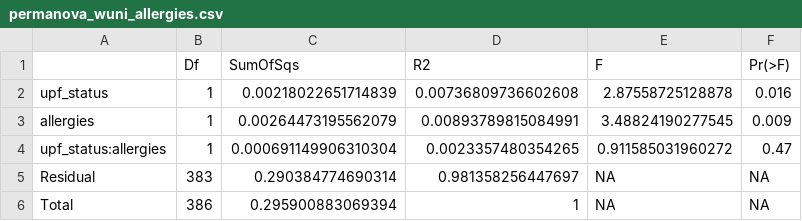
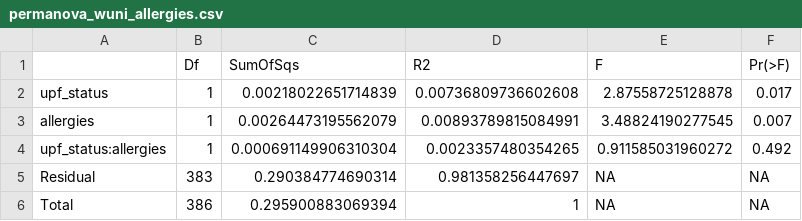
Before and after one commit to maiz02/MICB475_24W1_Team_6, a CSV file: R_Files/permanova_wuni_allergies.csv, drawn as a sheet.

```diff
--- a/R_Files/permanova_wuni_allergies.csv
+++ b/R_Files/permanova_wuni_allergies.csv
@@ -1,5 +1,5 @@
 "","Df","SumOfSqs","R2","F","Pr(>F)"
-"upf_status",1,0.00218022651714839,0.00736809736602608,2.87558725128878,0.016
-"allergies",1,0.00264473195562079,0.00893789815084991,3.48824190277545,0.009
-"upf_status:allergies",1,0.000691149906310304,0.0023357480354265,0.911585031960272,0.47
+"upf_status",1,0.00218022651714839,0.00736809736602608,2.87558725128878,0.017
+"allergies",1,0.00264473195562079,0.00893789815084991,3.48824190277545,0.007
+"upf_status:allergies",1,0.000691149906310304,0.0023357480354265,0.911585031960272,0.492
 "Residual",383,0.290384774690314,0.981358256447697,NA,NA
```
Also changed, not shown: R_Files/permanova_bray_allergies.csv, R_Files/permanova_bray_asthma.csv, 4 other files.
